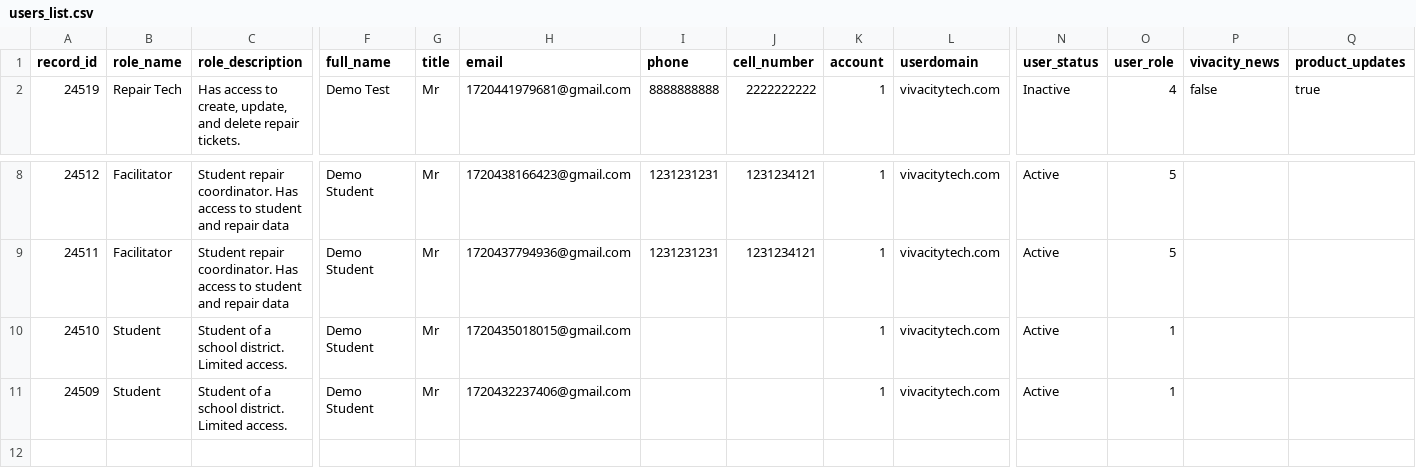
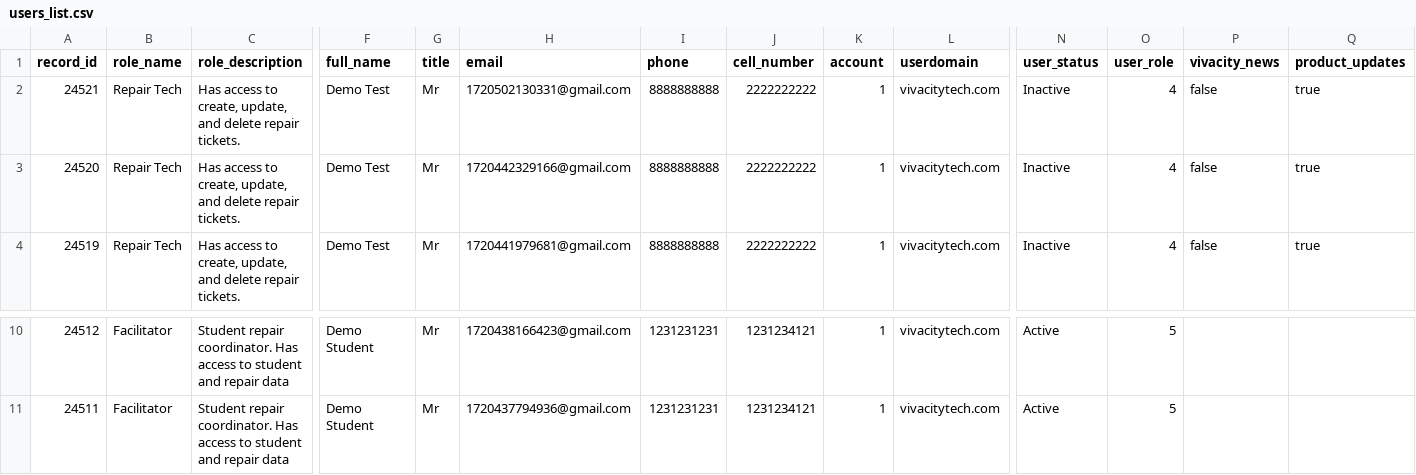
Before and after one commit to LatikaBalla/DreamProject, a CSV file: cypress/downloads/users_list.csv, drawn as a sheet; only a part is shown, gaps mark what is left out; removed rows and columns are numbered as before the commit, all else as after; rows hold the shown columns only; the diff names each change by its address in the sheet, - before the commit and + after, or states it on an @@ line.

```diff
--- a/cypress/downloads/users_list.csv
+++ b/cypress/downloads/users_list.csv
+row 2: 24521 | Repair Tech | Has access to create, update, and delete repair tickets. | Demo Test | Mr | 1720502130331@gmail.com | 8888888888 | 2222222222 | 1 | vivacitytech.com | Inactive | 4 | false | true
+row 3: 24520 | Repair Tech | Has access to create, update, and delete repair tickets. | Demo Test | Mr | 1720442329166@gmail.com | 8888888888 | 2222222222 | 1 | vivacitytech.com | Inactive | 4 | false | true
-row 10: 24510 | Student | Student of a school district. Limited access. | Demo Student | Mr | 1720435018015@gmail.com |  |  | 1 | vivacitytech.com | Active | 1
-row 11: 24509 | Student | Student of a school district. Limited access. | Demo Student | Mr | 1720432237406@gmail.com |  |  | 1 | vivacitytech.com | Active | 1
```
Also changed, not shown: cypress/downloads/external_user.csv, 6 other files.
